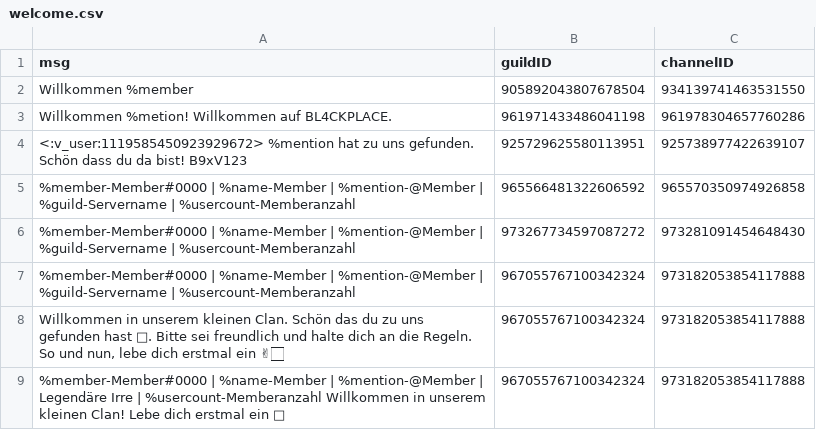
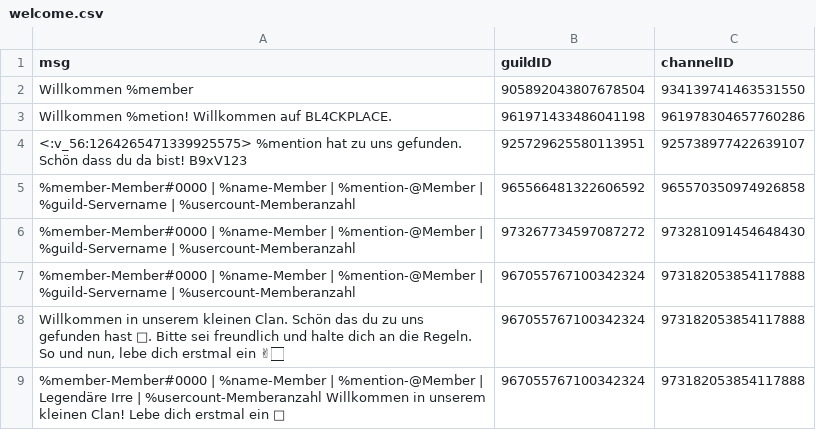
Before and after one commit to Vinc135/Vulpo-Discord-Bot, a CSV file: Backups/04.11.2023/welcome.csv, drawn as a sheet; only a part is shown.

```diff
--- a/Backups/04.11.2023/welcome.csv
+++ b/Backups/04.11.2023/welcome.csv
@@ -3,3 +3,3 @@ Willkommen %member,"905892043807678504","934139741463531550"
 Willkommen %metion! Willkommen auf BL4CKPLACE.,"961971433486041198","961978304657760286"
-<:v_user:1119585450923929672> %mention hat zu uns gefunden. Schön dass du da bist! B9xV123,"925729625580113951","925738977422639107"
+<:v_56:1264265471339925575> %mention hat zu uns gefunden. Schön dass du da bist! B9xV123,"925729625580113951","925738977422639107"
 %member-Member#0000 | %name-Member | %mention-@Member | %guild-Servername | %usercount-Memberanzahl,"965566481322606592","965570350974926858"
```
Also changed, not shown: Backups/18.05.2023/welcome.csv, Backups/Mai '23/welcome.csv, 33 other files.
